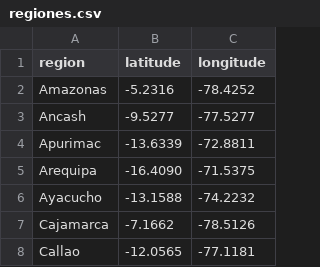
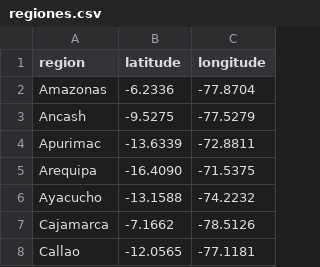
Before and after one commit to ForLess01/GraphsPeruMap, a CSV file: data/regiones.csv, drawn as a sheet; only a part is shown.

```diff
--- a/data/regiones.csv
+++ b/data/regiones.csv
@@ -1,4 +1,4 @@
 region,latitude,longitude
-Amazonas,-5.2316,-78.4252
-Ancash,-9.5277,-77.5277
+Amazonas,-6.2336,-77.8704
+Ancash,-9.5275,-77.5279
 Apurimac,-13.6339,-72.8811
```
Also changed, not shown: data/distancias.csv, 9 other files.
